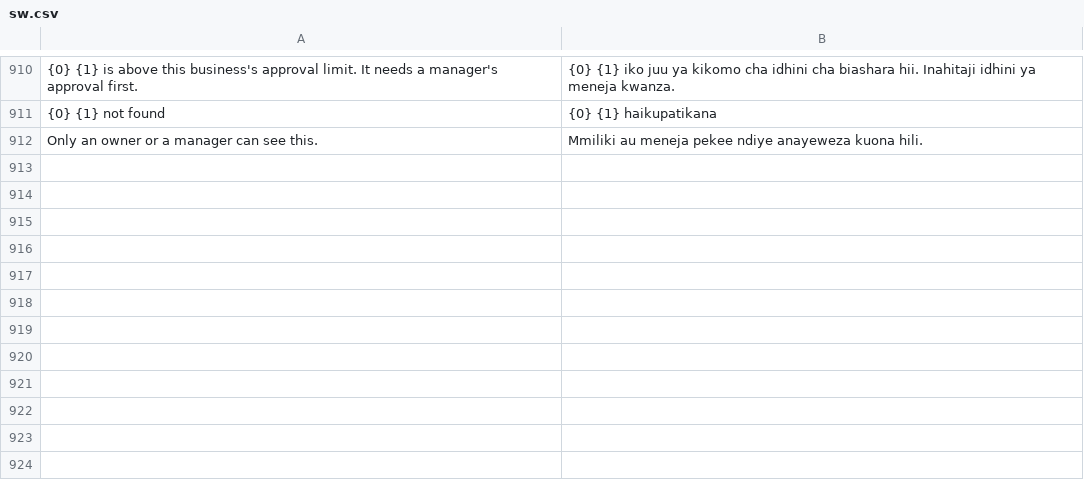
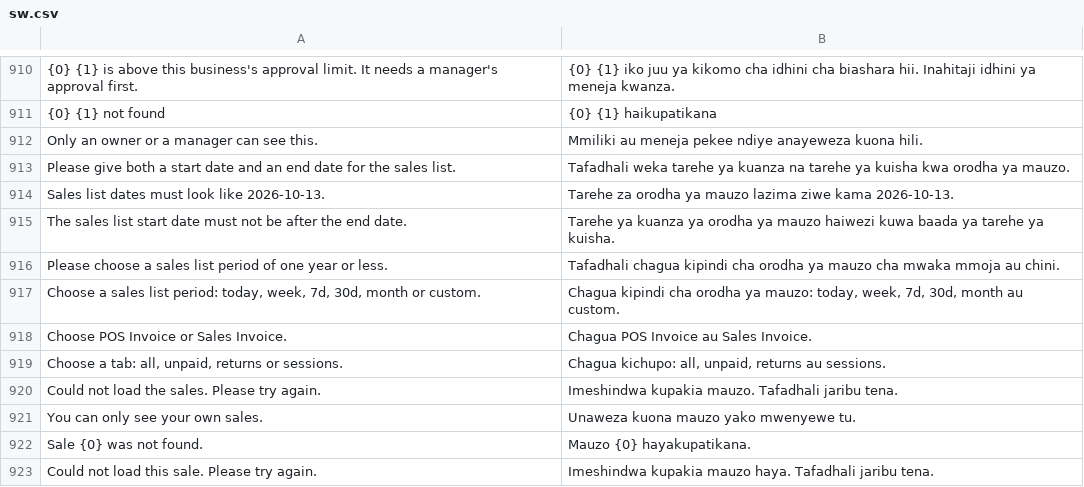
Before and after one commit to MurzakTech/Murzak-PoS-Backend, a CSV file: murzak_pos/translations/sw.csv, drawn as a sheet; only a part is shown, gaps mark what is left out; the diff names each change by its address in the sheet, - before the commit and + after, or states it on an @@ line.

```diff
--- a/murzak_pos/translations/sw.csv
+++ b/murzak_pos/translations/sw.csv
+row 913: Please give both a start date and an end date for the sales list. | Tafadhali weka tarehe ya kuanza na tarehe ya kuisha kwa orodha ya mauzo.
+row 914: Sales list dates must look like 2026-10-13. | Tarehe za orodha ya mauzo lazima ziwe kama 2026-10-13.
+row 915: The sales list start date must not be after the end date. | Tarehe ya kuanza ya orodha ya mauzo haiwezi kuwa baada ya tarehe ya kuisha.
+row 916: Please choose a sales list period of one year or less. | Tafadhali chagua kipindi cha orodha ya mauzo cha mwaka mmoja au chini.
+row 917: Choose a sales list period: today, week, 7d, 30d, month or custom. | Chagua kipindi cha orodha ya mauzo: today, week, 7d, 30d, month au custom.
+row 918: Choose POS Invoice or Sales Invoice. | Chagua POS Invoice au Sales Invoice.
+row 919: Choose a tab: all, unpaid, returns or sessions. | Chagua kichupo: all, unpaid, returns au sessions.
+row 920: Could not load the sales. Please try again. | Imeshindwa kupakia mauzo. Tafadhali jaribu tena.
+row 921: You can only see your own sales. | Unaweza kuona mauzo yako mwenyewe tu.
+row 922: Sale {0} was not found. | Mauzo {0} hayakupatikana.
+row 923: Could not load this sale. Please try again. | Imeshindwa kupakia mauzo haya. Tafadhali jaribu tena.
```
Also changed, not shown: 5 other files.
